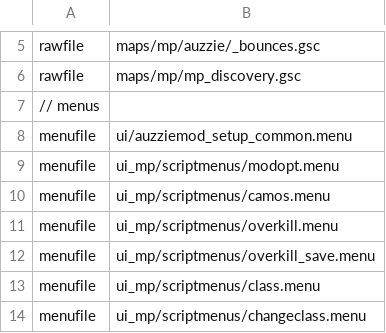
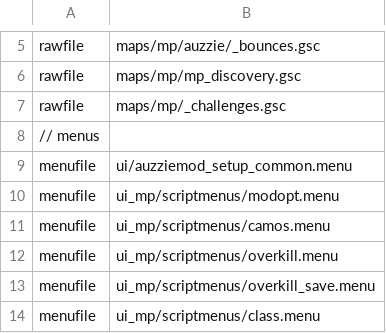
Before and after one commit to gamestock/mp_auzziemod, a CSV file: mod.csv, drawn as a sheet; only a part is shown, gaps mark what is left out; the shorter side is filled out with more unchanged rows.

```diff
--- a/mod.csv
+++ b/mod.csv
@@ -6,2 +6,3 @@ rawfile,maps/mp/auzzie/_bounces.gsc
 rawfile,maps/mp/mp_discovery.gsc
+rawfile,maps/mp/_challenges.gsc
 // menus
```
Also changed, not shown: 5 other files.
